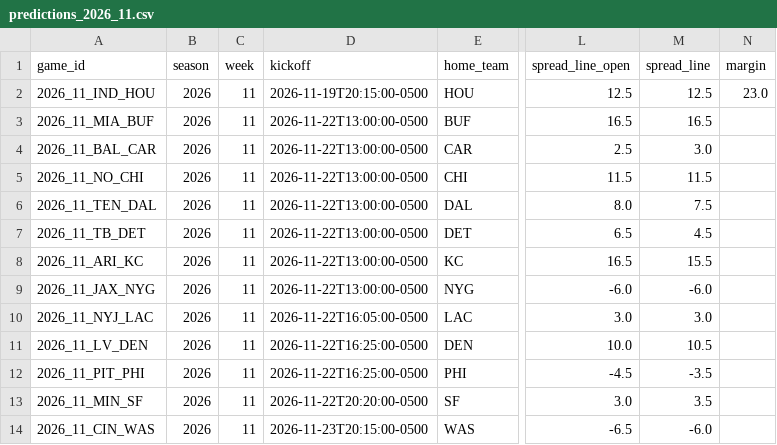
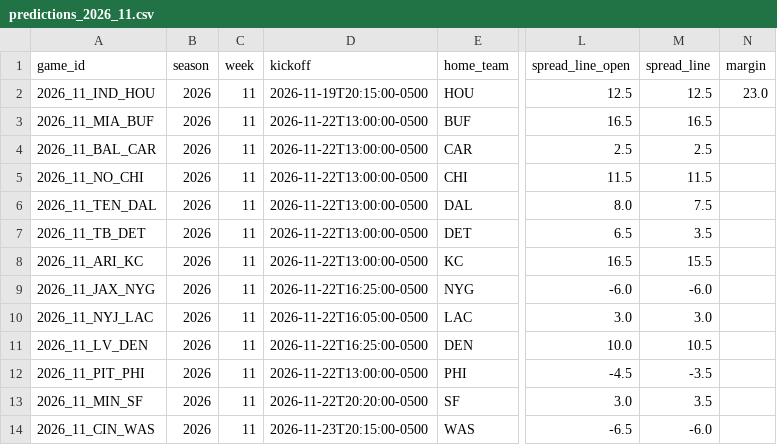
Before and after one commit to iggysiegel/nfl, a CSV file: predictions/predictions_2026_11.csv, drawn as a sheet; only a part is shown, gaps mark what is left out; the diff names each change by its address in the sheet, - before the commit and + after, or states it on an @@ line.

```diff
--- a/predictions/predictions_2026_11.csv
+++ b/predictions/predictions_2026_11.csv
-M4 (spread_line): 3.0
+M4 (spread_line): 2.5
-M7 (spread_line): 4.5
+M7 (spread_line): 3.5
-D9 (kickoff): 2026-11-22T13:00:00-0500
+D9 (kickoff): 2026-11-22T16:25:00-0500
-D12 (kickoff): 2026-11-22T16:25:00-0500
+D12 (kickoff): 2026-11-22T13:00:00-0500
```
